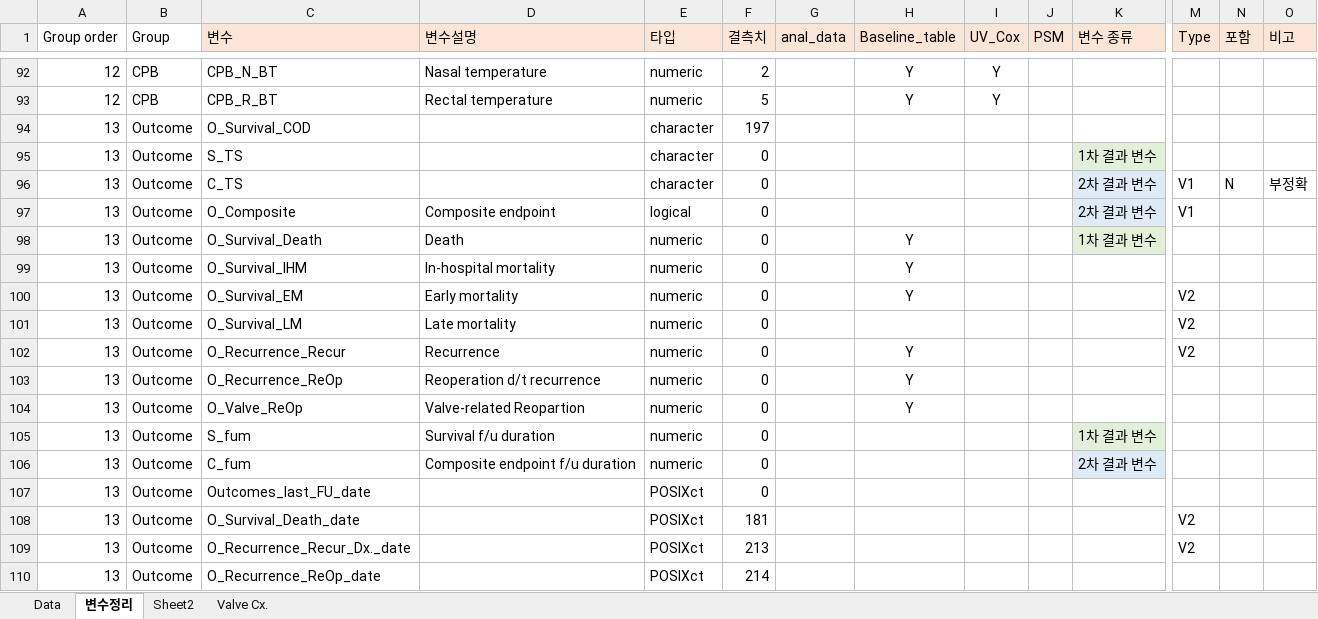
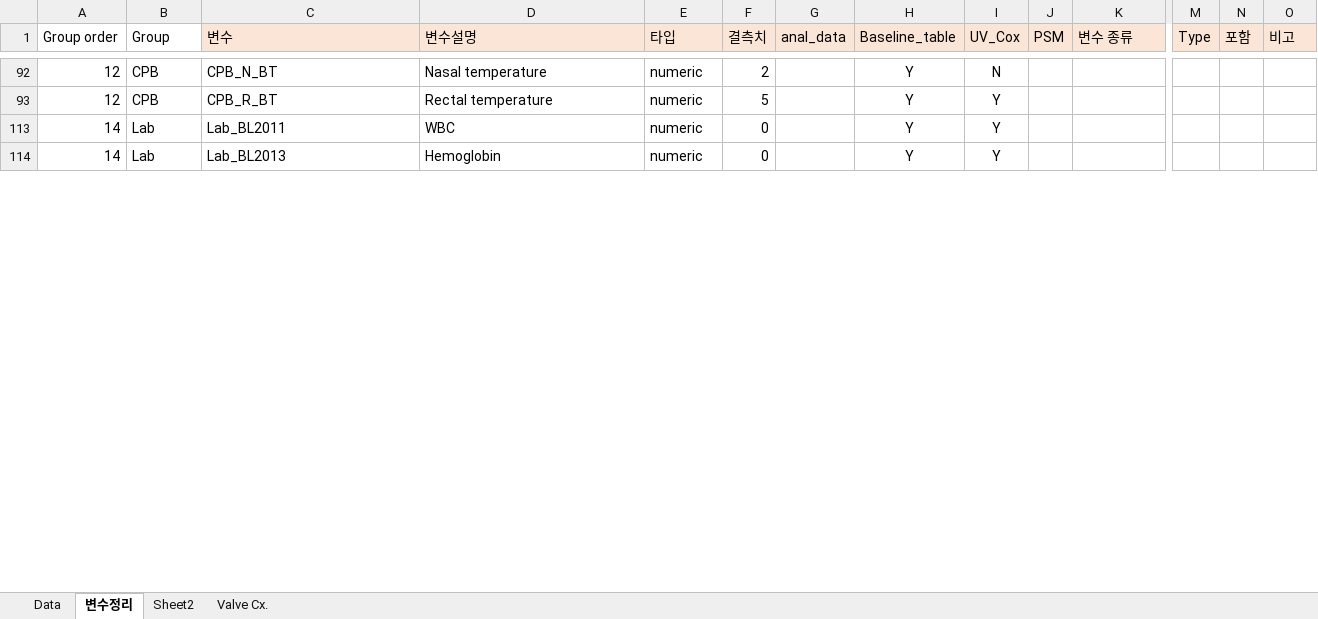
Before and after one commit to khsunny87/Proj_IE_KIS, an Excel workbook: Input/IE_KIS_data.xlsx, sheet 변수정리, drawn as a sheet; only a part is shown, gaps mark what is left out; the shorter side is filled out with more unchanged rows; values as stored, in another font and other column widths than the file's, no borders; conditional formats not drawn; rows hold the shown columns only; the diff covers the shown part only; the diff names each change by its address in the sheet, - before the commit and + after, or states it on an @@ line.

```diff
--- a/Input/IE_KIS_data.xlsx (sheet 변수정리)
+++ b/Input/IE_KIS_data.xlsx (sheet 변수정리)
-I92 (UV_Cox): Y
+I92 (UV_Cox): N
@@ row 94 hidden: 13 | Outcome | O_Survival_COD |  | character | 197 @@
@@ row 95 hidden: 13 | Outcome | S_TS |  | character | 0 |  |  |  |  | 1차 결과 변수 @@
@@ row 96 hidden: 13 | Outcome | C_TS |  | character | 0 |  |  |  |  | 2차 결과 변수 | V1 | N | 부정확 @@
-row 97: 13 | Outcome | O_Composite | Composite endpoint | logical | 0 |  |  |  |  | 2차 결과 변수 | V1
@@ row 98 hidden: 13 | Outcome | O_Survival_Death | Death | numeric | 0 |  | Y |  |  | 1차 결과 변수 @@
@@ row 99 hidden: 13 | Outcome | O_Survival_IHM | In-hospital mortality | numeric | 0 |  | Y @@
@@ row 100 hidden: 13 | Outcome | O_Survival_EM | Early mortality | numeric | 0 |  | Y |  |  |  | V2 @@
@@ row 101 hidden: 13 | Outcome | O_Survival_LM | Late mortality | numeric | 0 |  |  |  |  |  | V2 @@
@@ row 102 hidden: 13 | Outcome | O_Recurrence_Recur | Recurrence | numeric | 0 |  | Y |  |  |  | V2 @@
@@ row 103 hidden: 13 | Outcome | O_Recurrence_ReOp | Reoperation d/t recurrence | numeric | 0 |  | Y @@
@@ row 104 hidden: 13 | Outcome | O_Valve_ReOp | Valve-related Reopartion | numeric | 0 |  | Y @@
@@ row 105 hidden: 13 | Outcome | S_fum | Survival f/u duration | numeric | 0 |  |  |  |  | 1차 결과 변수 @@
@@ row 106 hidden: 13 | Outcome | C_fum | Composite endpoint f/u duration | numeric | 0 |  |  |  |  | 2차 결과 변수 @@
@@ row 107 hidden: 13 | Outcome | Outcomes_last_FU_date |  | POSIXct | 0 @@
@@ row 108 hidden: 13 | Outcome | O_Survival_Death_date |  | POSIXct | 181 |  |  |  |  |  | V2 @@
@@ row 109 hidden: 13 | Outcome | O_Recurrence_Recur_Dx._date |  | POSIXct | 213 |  |  |  |  |  | V2 @@
@@ row 110 hidden: 13 | Outcome | O_Recurrence_ReOp_date |  | POSIXct | 214 @@
```
Also changed, not shown: 9 removed rows, 65 hidden or unhidden rows and 7 edited cells elsewhere in this sheet, hidden cells, 10 other files.
